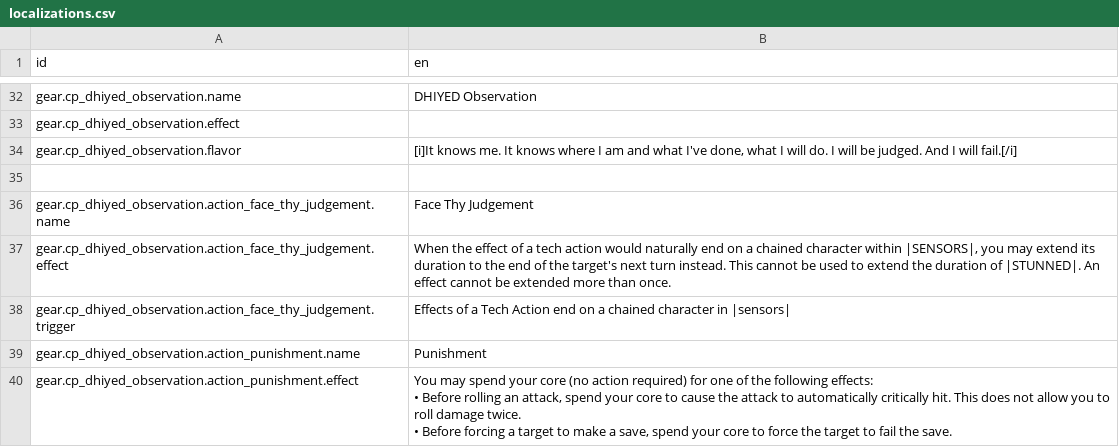
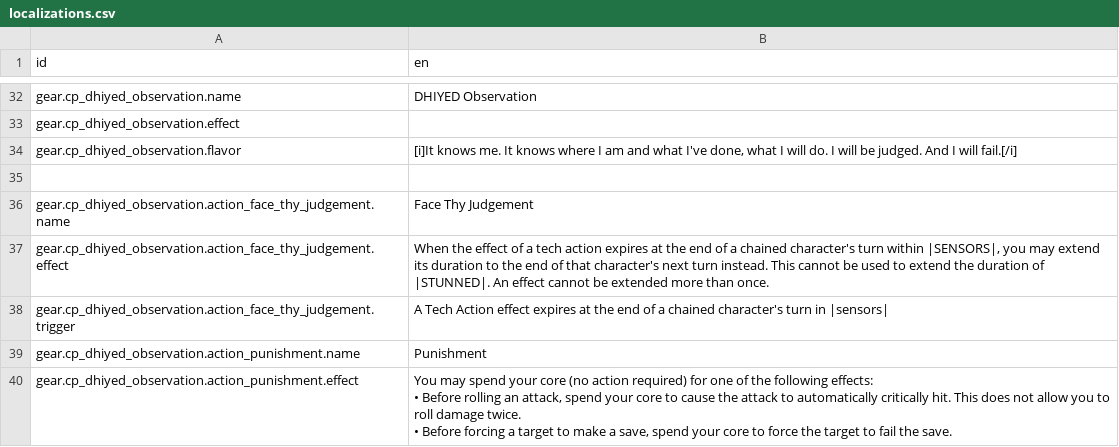
Before and after one commit to Reag/ThyHubrisManifest, a CSV file: localization/localizations.csv, drawn as a sheet; only a part is shown, gaps mark what is left out.

```diff
--- a/localization/localizations.csv
+++ b/localization/localizations.csv
@@ -53,4 +53,4 @@ gear.cp_dhiyed_observation.flavor,"[i]It knows me. It knows where I am and what
 gear.cp_dhiyed_observation.action_face_thy_judgement.name,Face Thy Judgement
-gear.cp_dhiyed_observation.action_face_thy_judgement.effect,"When the effect of a tech action would naturally end on a chained character within |SENSORS|, you may extend its duration to the end of the target's next turn instead. This cannot be used to extend the duration of |STUNNED|. An effect cannot be extended more than once."
-gear.cp_dhiyed_observation.action_face_thy_judgement.trigger,Effects of a Tech Action end on a chained character in |sensors|
+gear.cp_dhiyed_observation.action_face_thy_judgement.effect,"When the effect of a tech action expires at the end of a chained character's turn within |SENSORS|, you may extend its duration to the end of that character's next turn instead. This cannot be used to extend the duration of |STUNNED|. An effect cannot be extended more than once."
+gear.cp_dhiyed_observation.action_face_thy_judgement.trigger,A Tech Action effect expires at the end of a chained character's turn in |sensors|
 gear.cp_dhiyed_observation.action_punishment.name,Punishment
```
Also changed, not shown: 9 other files.
